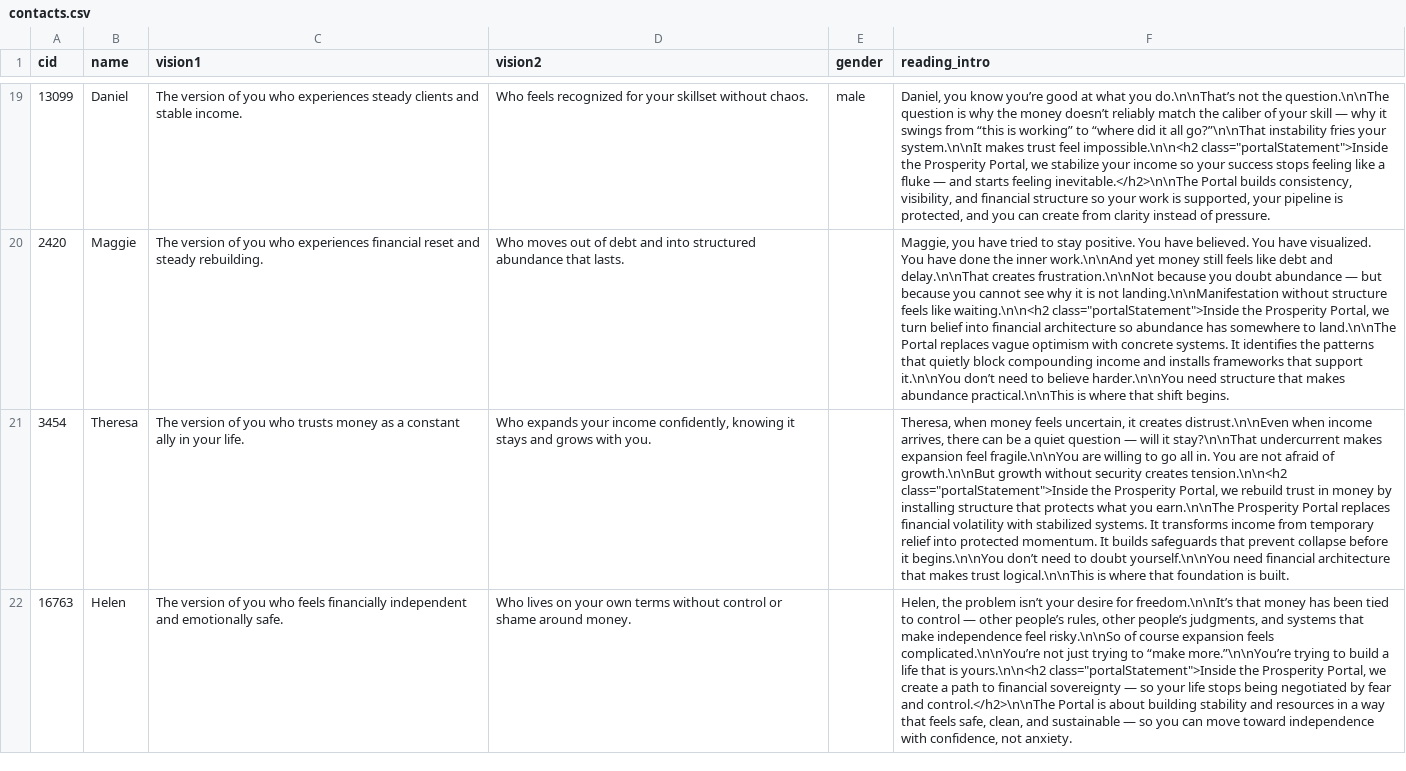
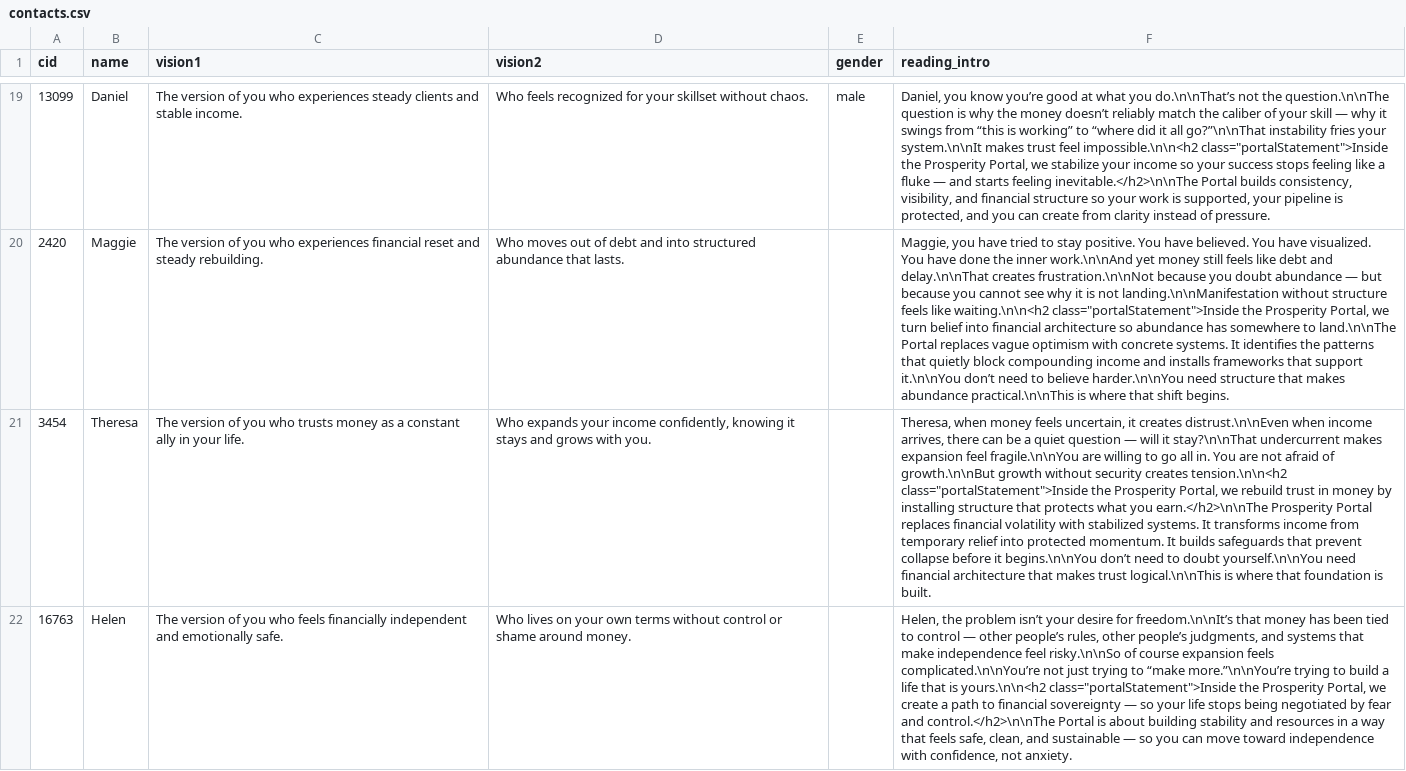
Before and after one commit to heyuhuman/becomewellresourced-join, a CSV file: contacts.csv, drawn as a sheet; only a part is shown, gaps mark what is left out; the diff covers the shown part only; the diff names each change by its address in the sheet, - before the commit and + after, or states it on an @@ line.

Commit message:
Add files via upload

```diff
--- a/contacts.csv
+++ b/contacts.csv
-F21 (reading_intro): …what you earn.\n\nThe Prosperity Portal…
+F21 (reading_intro): …what you earn.</h2>\n\nThe Prosperity Portal…
```
Also changed, not shown: 1 added row and 3 edited cells elsewhere in this file.
